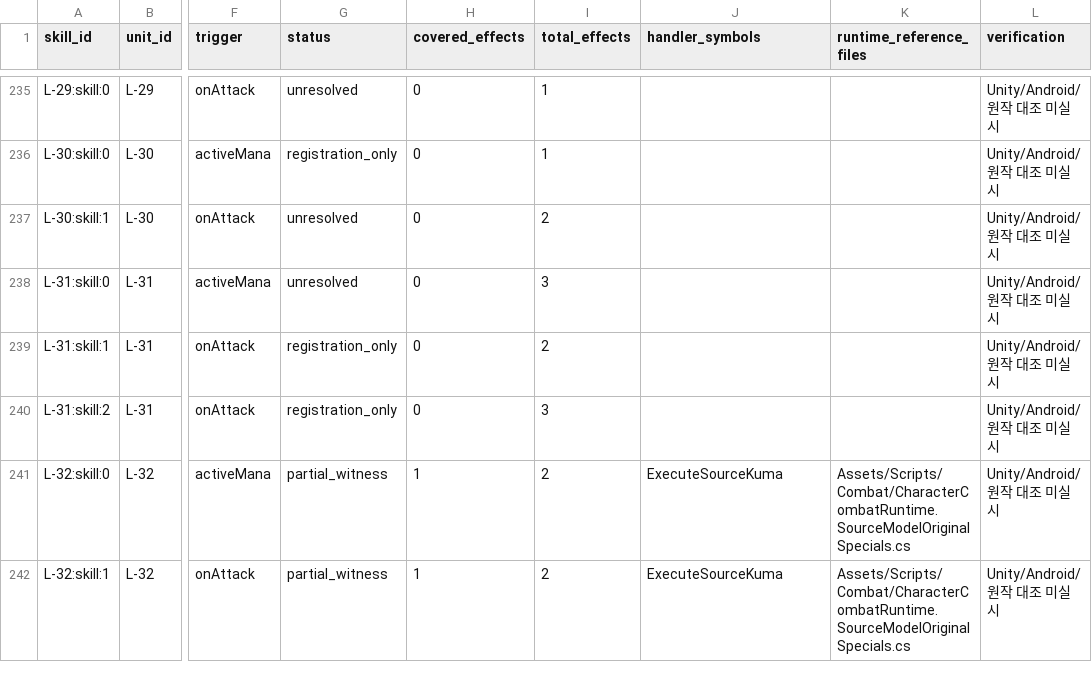
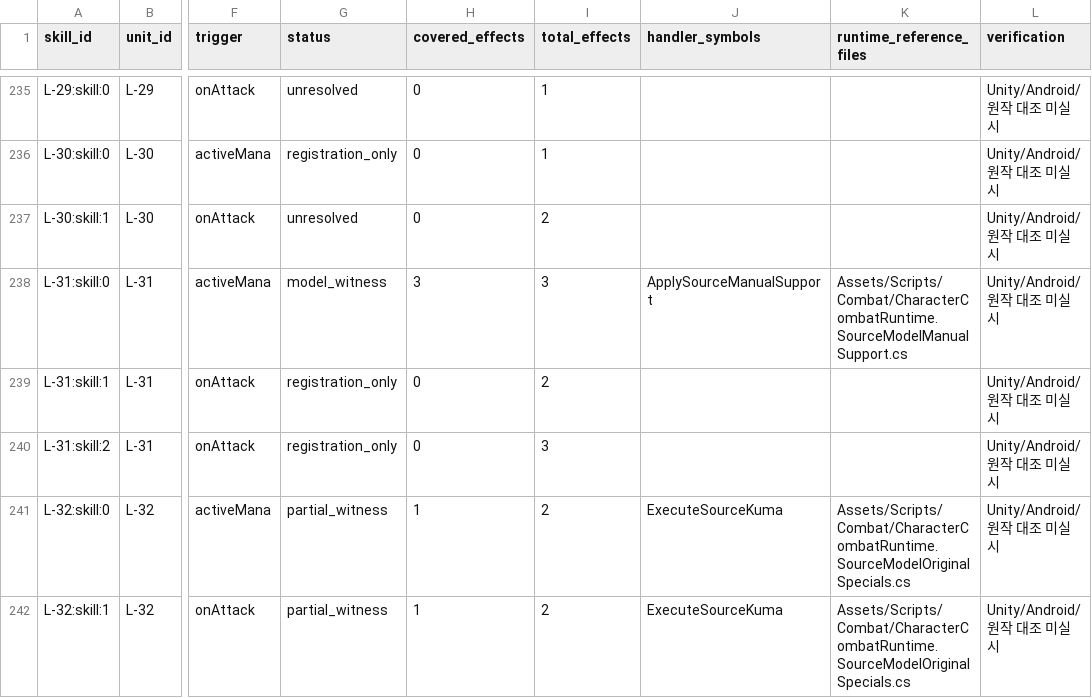
Before and after one commit to cuteu2474-a11y/ordr-unity-mobile, a CSV file: data/character-skill-code-coverage.csv, drawn as a sheet; only a part is shown, gaps mark what is left out; the diff covers the shown part only; the diff names each change by its address in the sheet, - before the commit and + after, or states it on an @@ line.

Commit message:
feat(combat): connect four manual abilities and refresh skill evidence

```diff
--- a/data/character-skill-code-coverage.csv
+++ b/data/character-skill-code-coverage.csv
-G238 (status): unresolved
+G238 (status): model_witness
-H238 (covered_effects): 0
+H238 (covered_effects): 3
-J238 (handler_symbols): (empty)
+J238 (handler_symbols): ApplySourceManualSupport
-K238 (runtime_reference_files): (empty)
+K238 (runtime_reference_files): Assets/Scripts/Combat/CharacterCombatRuntime.SourceModelManualSupport.cs
```
Also changed, not shown: 13 edited cells elsewhere in this file, 16 other files.
